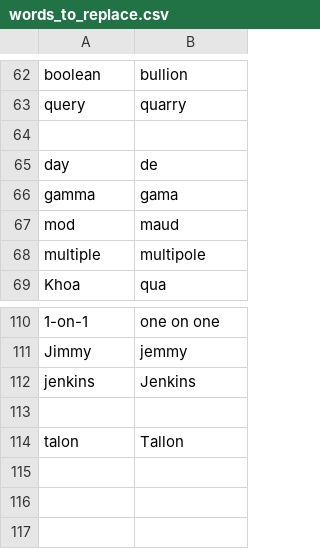
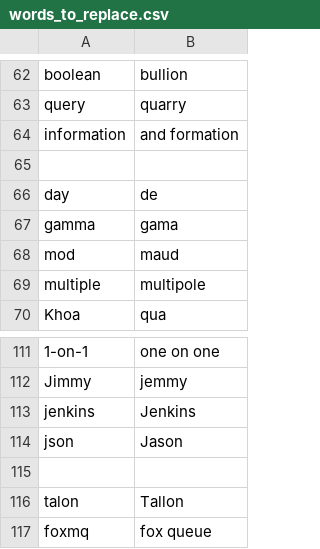
Before and after one commit to tpensyl/knausj_talon, a CSV file: settings/words_to_replace.csv, drawn as a sheet; only a part is shown, gaps mark what is left out.

```diff
--- a/settings/words_to_replace.csv
+++ b/settings/words_to_replace.csv
@@ -63,2 +63,3 @@ boolean,bullion
 query,quarry
+information,and formation
 
@@ -112,3 +113,5 @@ Jimmy,jemmy
 jenkins,Jenkins
+json,Jason
 
 talon,Tallon
+foxmq,fox queue
```
Also changed, not shown: settings/additional_words.csv, 6 other files.
